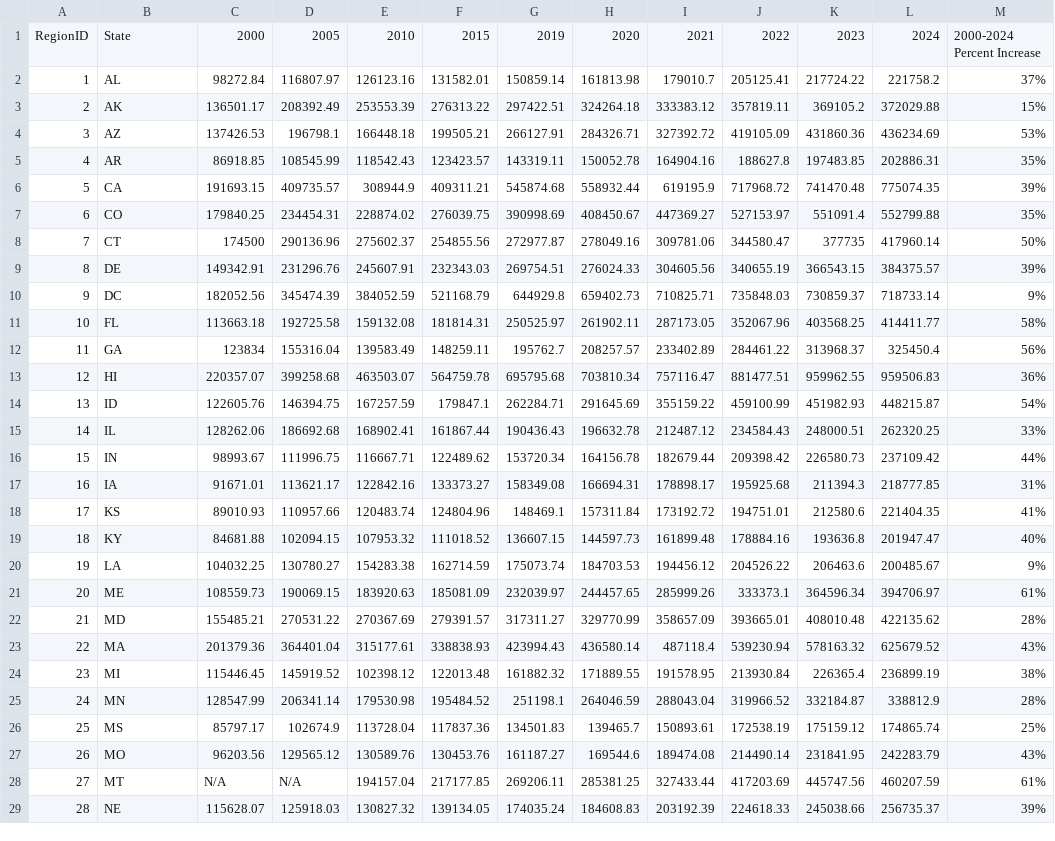
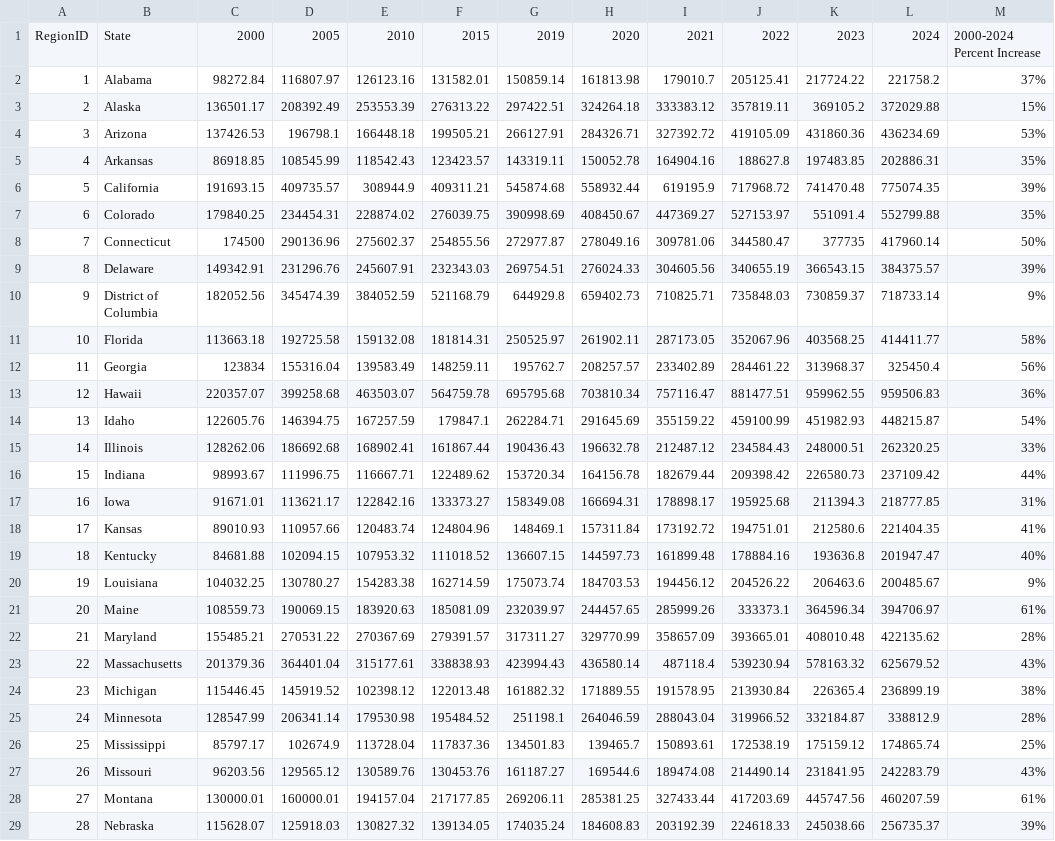
Before and after one commit to darnouk/unit-2, a CSV file: data/real_estate_data.csv, drawn as a sheet; only a part is shown; the diff covers the shown part only; the diff names each change by its address in the sheet, - before the commit and + after, or states it on an @@ line.

```diff
--- a/data/real_estate_data.csv
+++ b/data/real_estate_data.csv
-B2: AL
+B2: Alabama
-B3: AK
+B3: Alaska
-B4: AZ
+B4: Arizona
-B5: AR
+B5: Arkansas
-B6: CA
+B6: California
-B7: CO
+B7: Colorado
-B8: CT
+B8: Connecticut
-B9: DE
+B9: Delaware
-B10: DC
+B10: District of Columbia
-B11: FL
+B11: Florida
-B12: GA
+B12: Georgia
-B13: HI
+B13: Hawaii
-B14: ID
+B14: Idaho
-B15: IL
+B15: Illinois
-B16: IN
+B16: Indiana
-B17: IA
+B17: Iowa
-B18: KS
+B18: Kansas
-B19: KY
+B19: Kentucky
-B20: LA
+B20: Louisiana
-B21: ME
+B21: Maine
-B22: MD
+B22: Maryland
-B23: MA
+B23: Massachusetts
-B24: MI
+B24: Michigan
-B25: MN
+B25: Minnesota
-B26: MS
+B26: Mississippi
-B27: MO
+B27: Missouri
-B28: MT
+B28: Montana
-C28: N/A
+C28: 130000.01
-D28: N/A
+D28: 160000.01
-B29: NE
+B29: Nebraska
```
Also changed, not shown: 27 edited cells elsewhere in this file, 3 other files.
